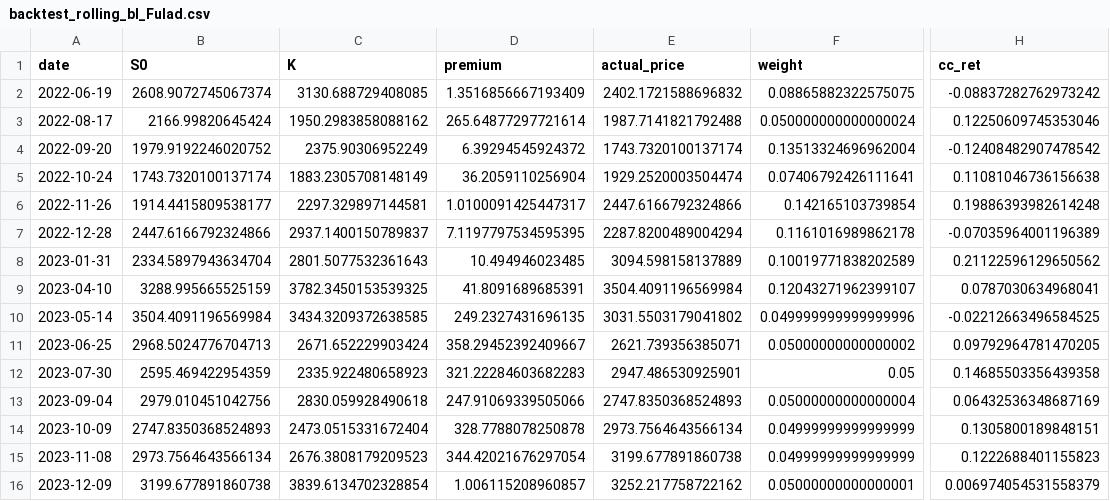
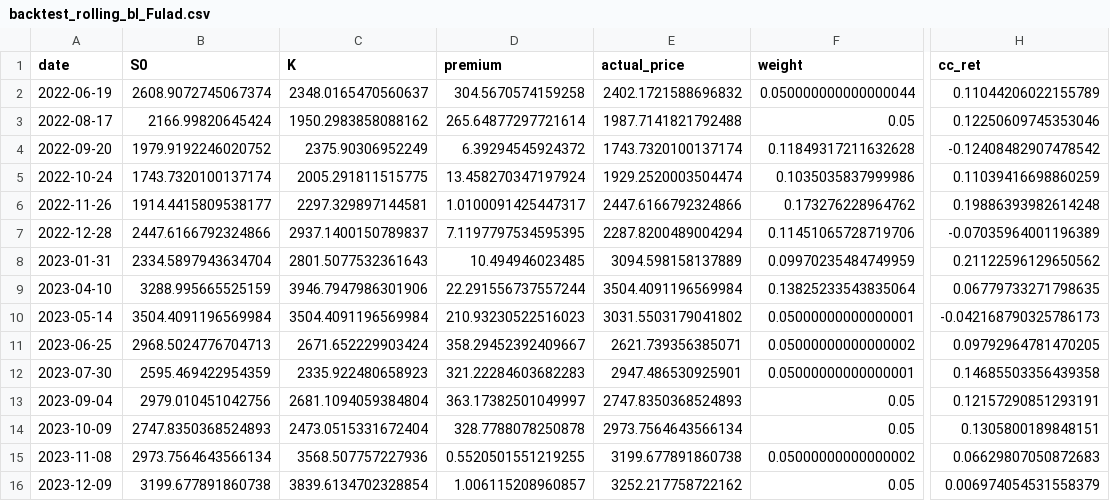
Before and after one commit to behzadkhlj/CoveredCall, a CSV file: data/backtest_rolling_bl_Fulad.csv, drawn as a sheet; only a part is shown, gaps mark what is left out; the diff covers the shown part only; the diff names each change by its address in the sheet, - before the commit and + after, or states it on an @@ line.

```diff
--- a/data/backtest_rolling_bl_Fulad.csv
+++ b/data/backtest_rolling_bl_Fulad.csv
-C2 (K): 3130.688729408085
+C2 (K): 2348.0165470560637
-D2 (premium): 1.3516856667193409
+D2 (premium): 304.5670574159258
-F2 (weight): 0.08865882322575075
+F2 (weight): 0.050000000000000044
-H2 (cc_ret): -0.08837282762973242
+H2 (cc_ret): 0.11044206022155789
-F3 (weight): 0.050000000000000024
+F3 (weight): 0.05
-F4 (weight): 0.13513324696962004
+F4 (weight): 0.11849317211632628
-C5 (K): 1883.2305708148149
+C5 (K): 2005.291811515775
-D5 (premium): 36.2059110256904
+D5 (premium): 13.458270347197924
-F5 (weight): 0.07406792426111641
+F5 (weight): 0.1035035837999986
-H5 (cc_ret): 0.11081046736156638
+H5 (cc_ret): 0.11039416698860259
-F6 (weight): 0.142165103739854
+F6 (weight): 0.173276228964762
-F7 (weight): 0.1161016989862178
+F7 (weight): 0.11451065728719706
-F8 (weight): 0.10019771838202589
+F8 (weight): 0.09970235484749959
-C9 (K): 3782.3450153539325
+C9 (K): 3946.7947986301906
-D9 (premium): 41.8091689685391
+D9 (premium): 22.291556737557244
-F9 (weight): 0.12043271962399107
+F9 (weight): 0.13825233543835064
-H9 (cc_ret): 0.0787030634968041
+H9 (cc_ret): 0.06779733271798635
-C10 (K): 3434.3209372638585
+C10 (K): 3504.4091196569984
-D10 (premium): 249.2327431696135
+D10 (premium): 210.93230522516023
-F10 (weight): 0.049999999999999996
+F10 (weight): 0.05000000000000001
-H10 (cc_ret): -0.02212663496584525
+H10 (cc_ret): -0.042168790325786173
-F12 (weight): 0.05
+F12 (weight): 0.05000000000000001
-C13 (K): 2830.059928490618
+C13 (K): 2681.1094059384804
-D13 (premium): 247.91069339505066
+D13 (premium): 363.17382501049997
-F13 (weight): 0.05000000000000004
+F13 (weight): 0.05
-H13 (cc_ret): 0.06432536348687169
+H13 (cc_ret): 0.12157290851293191
-F14 (weight): 0.04999999999999999
+F14 (weight): 0.05
-C15 (K): 2676.3808179209523
+C15 (K): 3568.507757227936
-D15 (premium): 344.42021676297054
+D15 (premium): 0.5520501551219255
-F15 (weight): 0.04999999999999999
+F15 (weight): 0.05000000000000002
-H15 (cc_ret): 0.1222688401155823
+H15 (cc_ret): 0.06629807050872683
-F16 (weight): 0.05000000000000001
+F16 (weight): 0.05
```
Also changed, not shown: 19 edited cells elsewhere in this file, data/backtest_joint_cvar_monthly.csv, data/backtest_multimaturity_qp_weight_history.csv, 27 other files.
